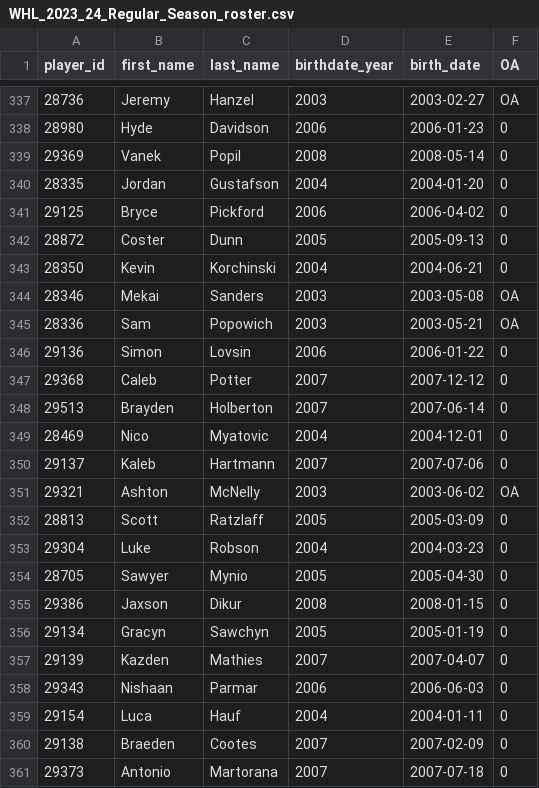
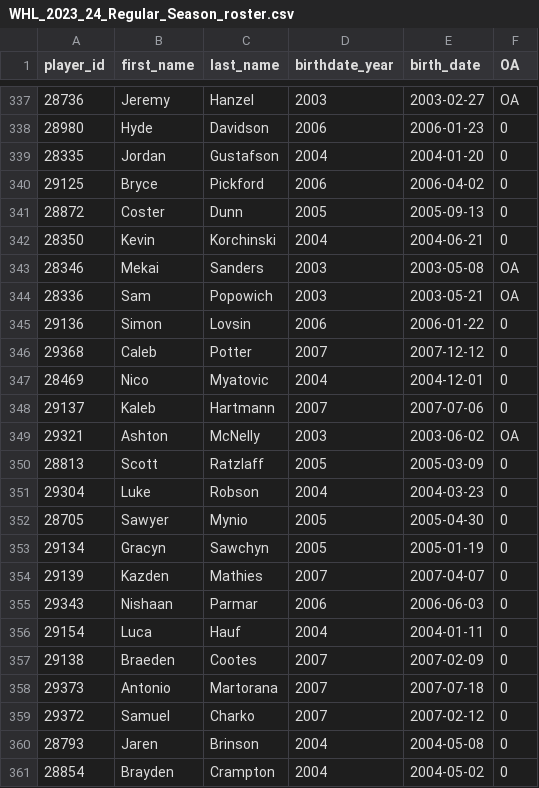
Before and after one commit to lennonay/Prospect_scraper, a CSV file: data/roster/WHL_2023_24_Regular_Season_roster.csv, drawn as a sheet; only a part is shown, gaps mark what is left out; the shorter side is filled out with more unchanged rows; the diff names each change by its address in the sheet, - before the commit and + after, or states it on an @@ line.

```diff
--- a/data/roster/WHL_2023_24_Regular_Season_roster.csv
+++ b/data/roster/WHL_2023_24_Regular_Season_roster.csv
-row 339: 29369 | Vanek | Popil | 2008 | 2008-05-14 | 0
-row 348: 29513 | Brayden | Holberton | 2007 | 2007-06-14 | 0
-row 355: 29386 | Jaxson | Dikur | 2008 | 2008-01-15 | 0
```
Also changed, not shown: 2 other files.
